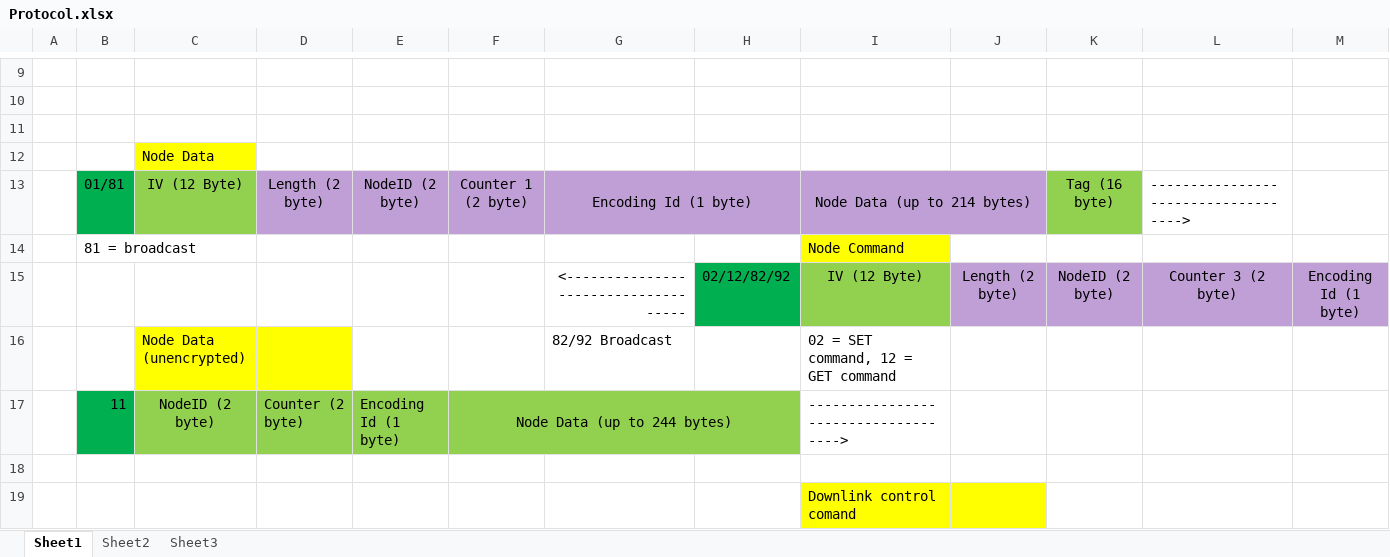
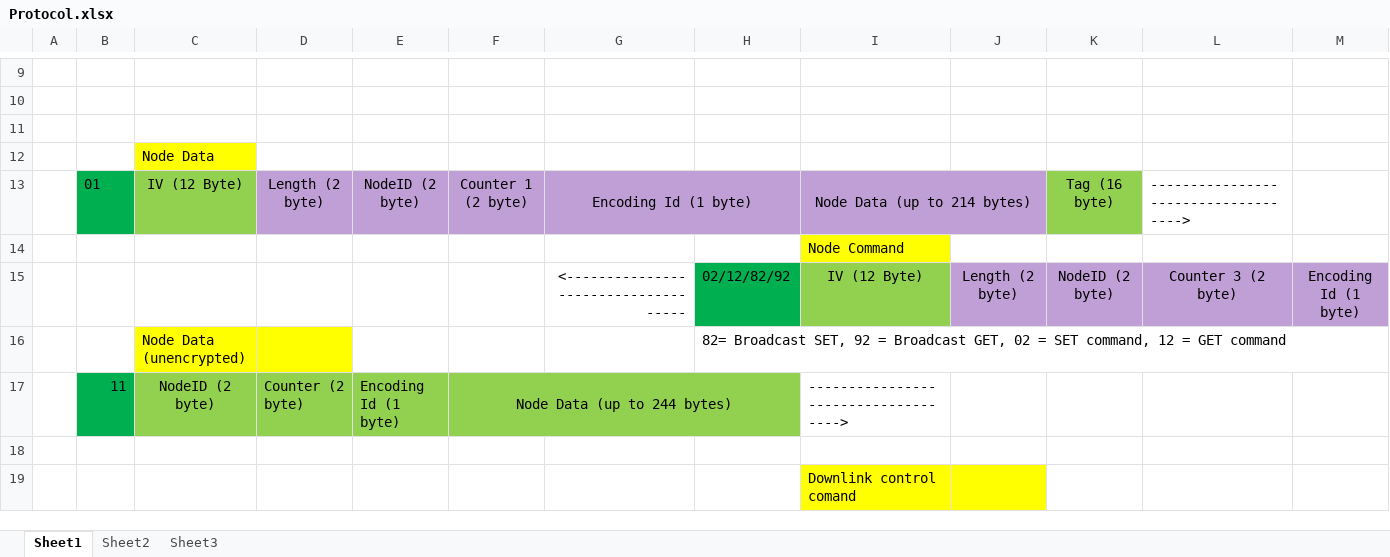
Before and after one commit to gmag11/EnigmaIOT, an Excel workbook: img/Protocol.xlsx, sheet Sheet1, drawn as a sheet; only a part is shown, gaps mark what is left out; values as stored, in another font and other column widths than the file's, no borders; removed rows and columns are numbered as before the commit, all else as after; rows hold the shown columns only; the diff names each change by its address in the sheet, - before the commit and + after, or states it on an @@ line.

```diff
--- a/img/Protocol.xlsx (sheet Sheet1)
+++ b/img/Protocol.xlsx (sheet Sheet1)
-B13: 01/81
+B13: 01
-B14: 81 = broadcast
+B14: (empty)
-row 16:  |  | Node Data (unencrypted) |  |  |  | 82/92 Broadcast |  | 02 = SET command, 12 = GET command
+row 16:  |  | Node Data (unencrypted) |  |  |  |  | 82= Broadcast SET, 92 = Broadcast GET, 02 = SET command, 12 = GET command
```
Also changed, not shown: 39 other files.
